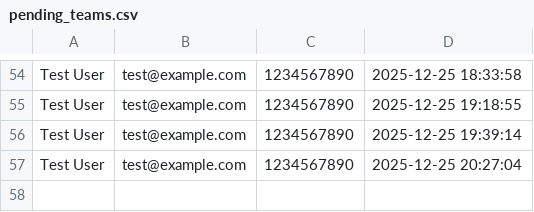
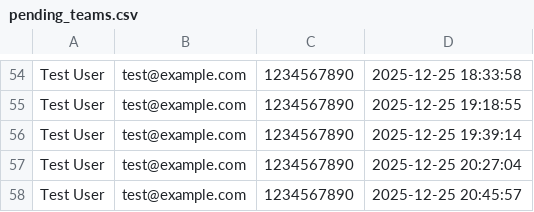
Before and after one commit to sudn2014/Telegram-Bot-teams, a CSV file: pending_teams.csv, drawn as a sheet; only a part is shown, gaps mark what is left out.

```diff
--- a/pending_teams.csv
+++ b/pending_teams.csv
@@ -57 +57,2 @@ Test User,test@example.com,1234567890,2025-12-25 19:39:14
 Test User,test@example.com,1234567890,2025-12-25 20:27:04
+Test User,test@example.com,1234567890,2025-12-25 20:45:57
```
